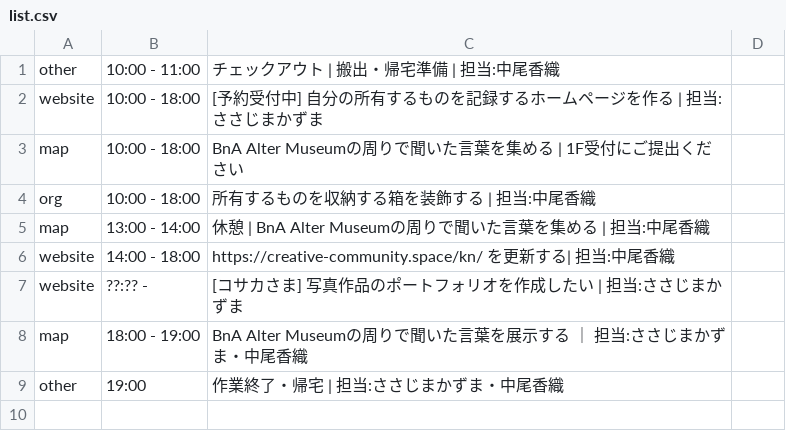
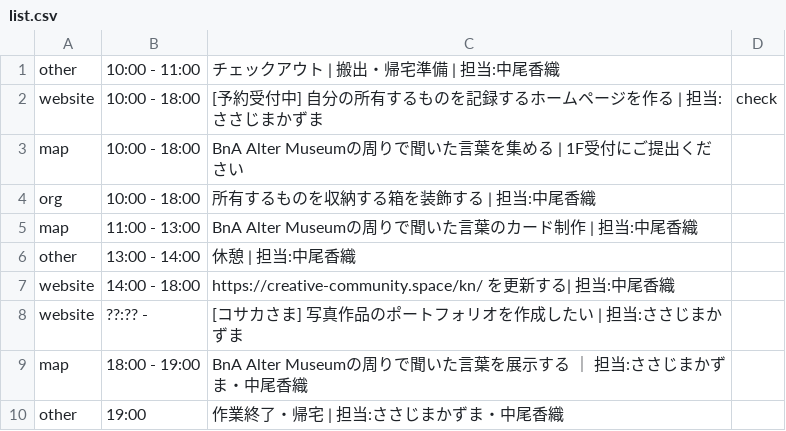
Before and after one commit to the-things-i-we-own/-, a CSV file: 3d/0816/list.csv, drawn as a sheet.

Commit message:
Update list.csv

```diff
--- a/3d/0816/list.csv
+++ b/3d/0816/list.csv
@@ -1,6 +1,7 @@
 other,10:00 - 11:00,チェックアウト | 搬出・帰宅準備 | 担当:中尾香織,
-website,10:00 - 18:00,[予約受付中] 自分の所有するものを記録するホームページを作る | 担当:ささじまかずま,
+website,10:00 - 18:00,[予約受付中] 自分の所有するものを記録するホームページを作る | 担当:ささじまかずま,check
 map,10:00 - 18:00,BnA Alter Museumの周りで聞いた言葉を集める | 1F受付にご提出ください,
 org,10:00 - 18:00,所有するものを収納する箱を装飾する | 担当:中尾香織,
-map,13:00 - 14:00,休憩 | BnA Alter Museumの周りで聞いた言葉を集める | 担当:中尾香織,
+map,11:00 - 13:00,BnA Alter Museumの周りで聞いた言葉のカード制作 | 担当:中尾香織,
+other,13:00 - 14:00,休憩 | 担当:中尾香織,
 website,14:00 - 18:00,https://creative-community.space/kn/ を更新する| 担当:中尾香織,
```
